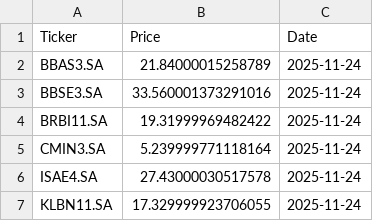
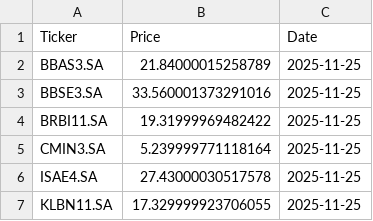
Before and after one commit to laismeuchi/b3-prices, a CSV file: yahoo_prices.csv, drawn as a sheet.

```diff
--- a/yahoo_prices.csv
+++ b/yahoo_prices.csv
@@ -1,7 +1,7 @@
 Ticker,Price,Date
-BBAS3.SA,21.84000015258789,2025-11-24
-BBSE3.SA,33.560001373291016,2025-11-24
-BRBI11.SA,19.31999969482422,2025-11-24
-CMIN3.SA,5.239999771118164,2025-11-24
-ISAE4.SA,27.43000030517578,2025-11-24
-KLBN11.SA,17.329999923706055,2025-11-24
+BBAS3.SA,21.84000015258789,2025-11-25
+BBSE3.SA,33.560001373291016,2025-11-25
+BRBI11.SA,19.31999969482422,2025-11-25
+CMIN3.SA,5.239999771118164,2025-11-25
+ISAE4.SA,27.43000030517578,2025-11-25
+KLBN11.SA,17.329999923706055,2025-11-25
```
